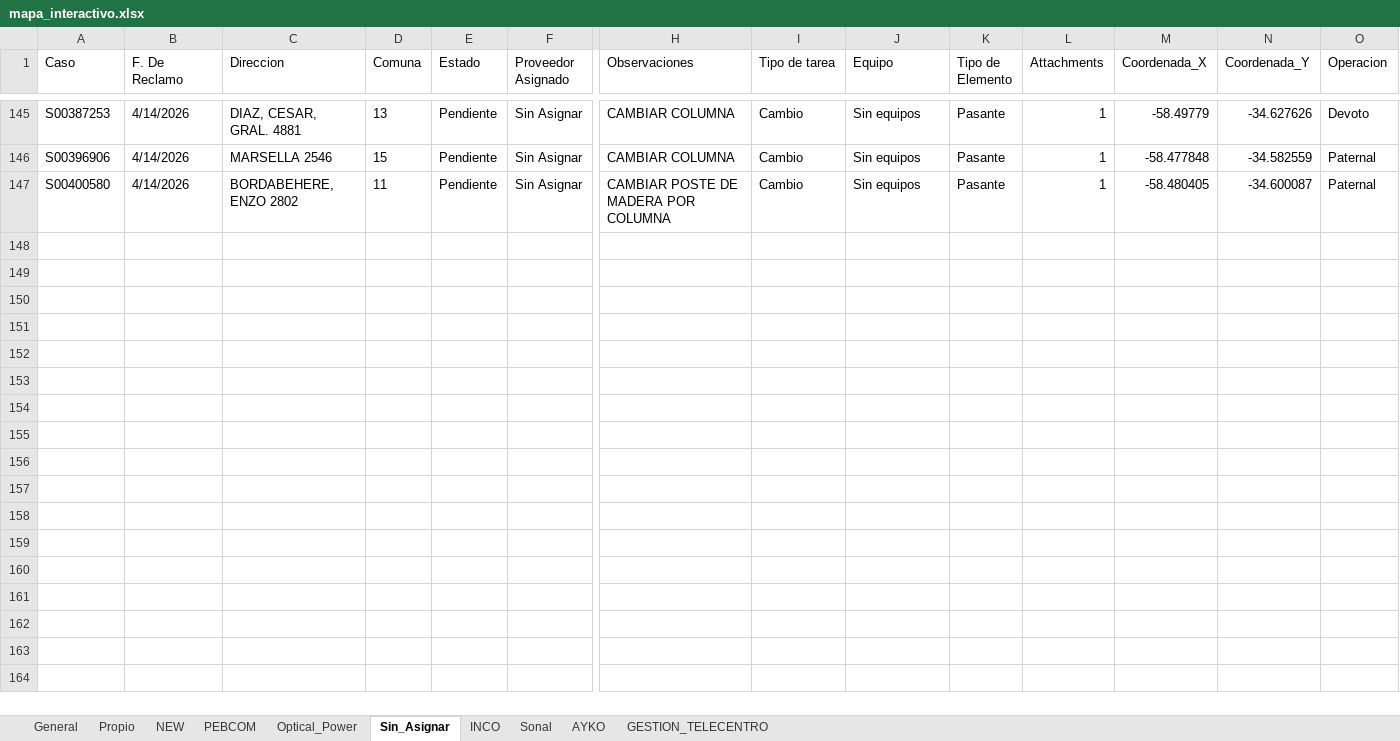
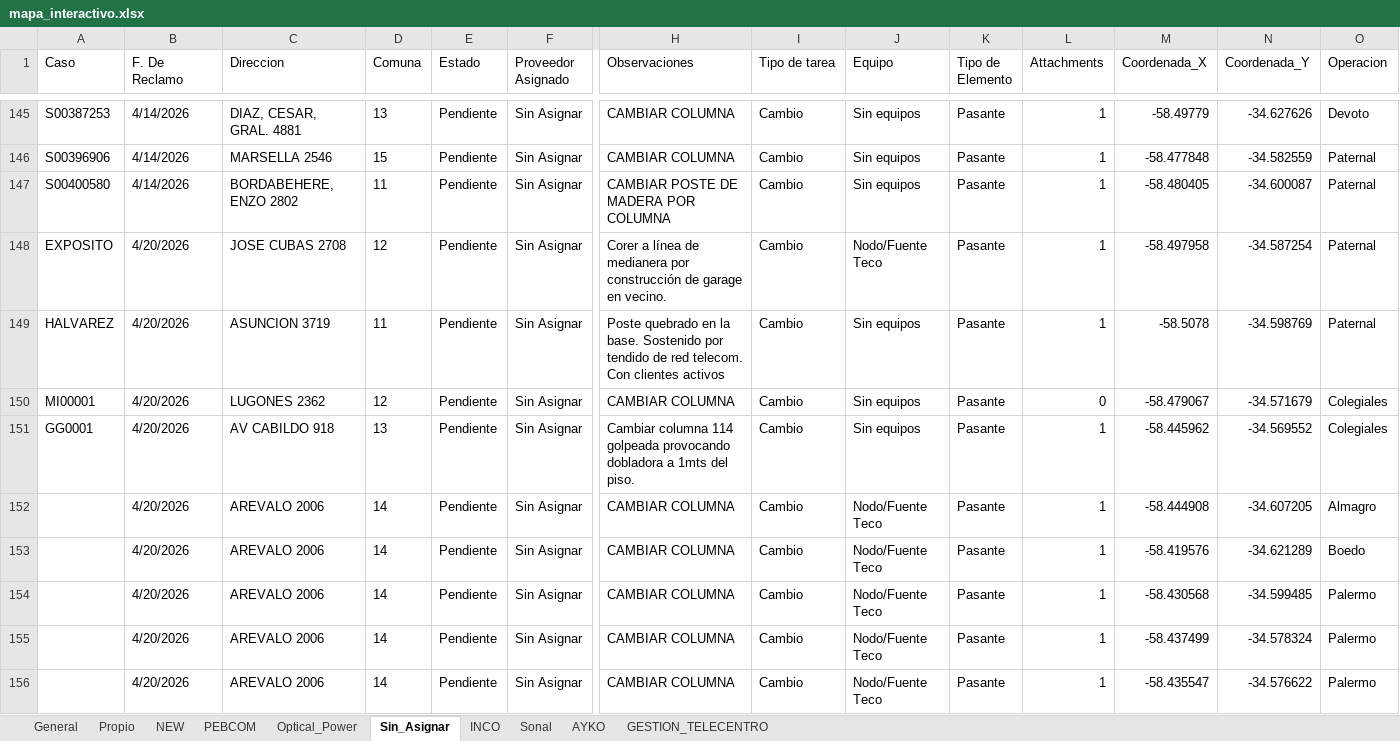
Before and after one commit to gestiondereclamosteco/pendientes_mantenimiento, an Excel workbook: mapa_interactivo.xlsx, sheet Sin_Asignar, drawn as a sheet; only a part is shown, gaps mark what is left out; values as stored, in another font and other column widths than the file's, no borders; rows hold the shown columns only; the diff covers the shown part only; the diff names each change by its address in the sheet, - before the commit and + after, or states it on an @@ line.

```diff
--- a/mapa_interactivo.xlsx (sheet Sin_Asignar)
+++ b/mapa_interactivo.xlsx (sheet Sin_Asignar)
+row 148: EXPOSITO | 4/20/2026 | JOSE CUBAS 2708 | 12 | Pendiente | Sin Asignar | Corer a línea de medianera por construcción de garage en vecino. | Cambio | Nodo/Fuente Teco | Pasante | 1 | -58.497958 | -34.587254 | Paternal
+row 149: HALVAREZ | 4/20/2026 | ASUNCION 3719 | 11 | Pendiente | Sin Asignar | Poste quebrado en la base. Sostenido por tendido de red telecom. Con clientes activos | Cambio | Sin equipos | Pasante | 1 | -58.5078 | -34.598769 | Paternal
+row 150: MI00001 | 4/20/2026 | LUGONES 2362 | 12 | Pendiente | Sin Asignar | CAMBIAR COLUMNA | Cambio | Sin equipos | Pasante | 0 | -58.479067 | -34.571679 | Colegiales
+row 151: GG0001 | 4/20/2026 | AV CABILDO 918 | 13 | Pendiente | Sin Asignar | Cambiar columna 114 golpeada provocando dobladora a 1mts del piso. | Cambio | Sin equipos | Pasante | 1 | -58.445962 | -34.569552 | Colegiales
+row 152:  | 4/20/2026 | AREVALO 2006 | 14 | Pendiente | Sin Asignar | CAMBIAR COLUMNA | Cambio | Nodo/Fuente Teco | Pasante | 1 | -58.444908 | -34.607205 | Almagro
+row 153:  | 4/20/2026 | AREVALO 2006 | 14 | Pendiente | Sin Asignar | CAMBIAR COLUMNA | Cambio | Nodo/Fuente Teco | Pasante | 1 | -58.419576 | -34.621289 | Boedo
+row 154:  | 4/20/2026 | AREVALO 2006 | 14 | Pendiente | Sin Asignar | CAMBIAR COLUMNA | Cambio | Nodo/Fuente Teco | Pasante | 1 | -58.430568 | -34.599485 | Palermo
+row 155:  | 4/20/2026 | AREVALO 2006 | 14 | Pendiente | Sin Asignar | CAMBIAR COLUMNA | Cambio | Nodo/Fuente Teco | Pasante | 1 | -58.437499 | -34.578324 | Palermo
+row 156:  | 4/20/2026 | AREVALO 2006 | 14 | Pendiente | Sin Asignar | CAMBIAR COLUMNA | Cambio | Nodo/Fuente Teco | Pasante | 1 | -58.435547 | -34.576622 | Palermo
```
Also changed, not shown: 28 added rows elsewhere in this sheet, sheet General, sheet Optical_Power, sheet NEW, 1 other file.
